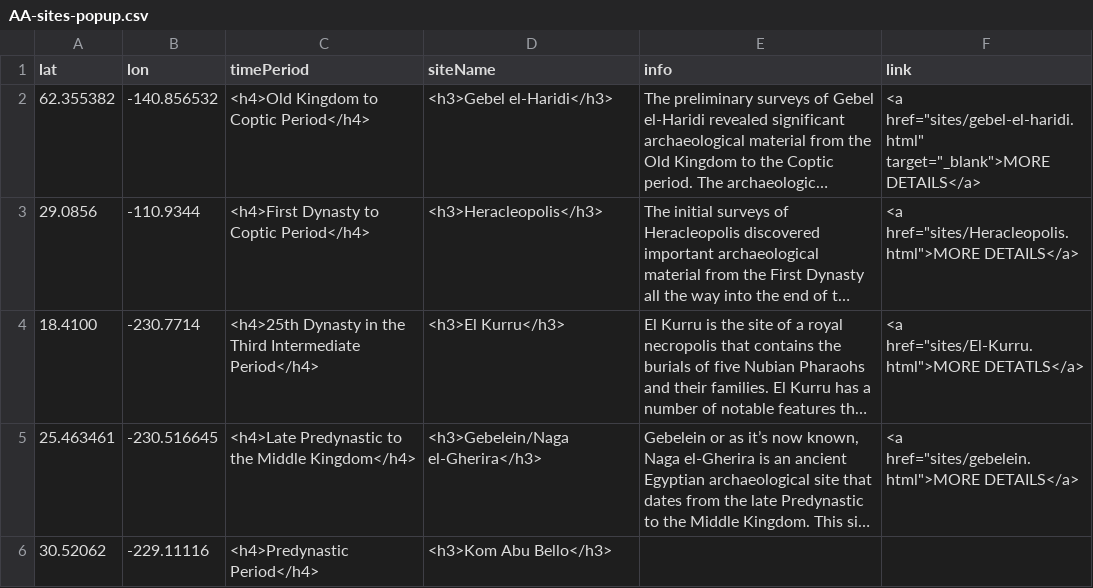
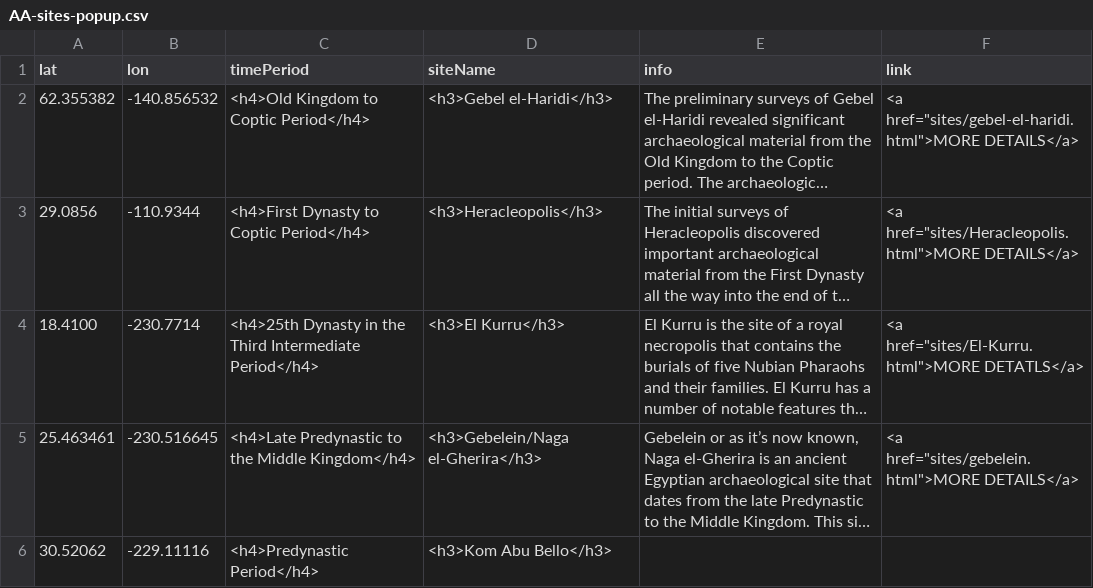
Before and after one commit to msu-anthropology/indian-country, a CSV file: sites/AA-sites-popup.csv, drawn as a sheet; only a part is shown; long unchanged cells end in …; the diff names each change by its address in the sheet, - before the commit and + after, or states it on an @@ line.

Commit message:
keep popup link in same tab

```diff
--- a/sites/AA-sites-popup.csv
+++ b/sites/AA-sites-popup.csv
-F2 (link): <a href="sites/gebel-el-haridi.html" target="_blank">MORE DETAILS</a>
+F2 (link): <a href="sites/gebel-el-haridi.html">MORE DETAILS</a>
```
